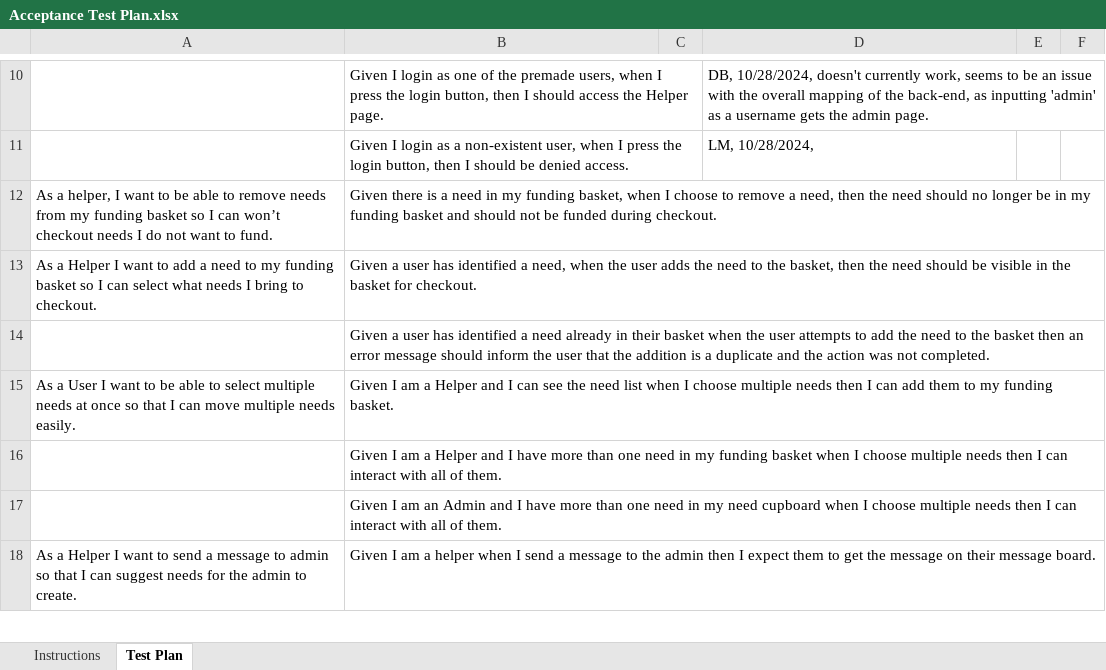
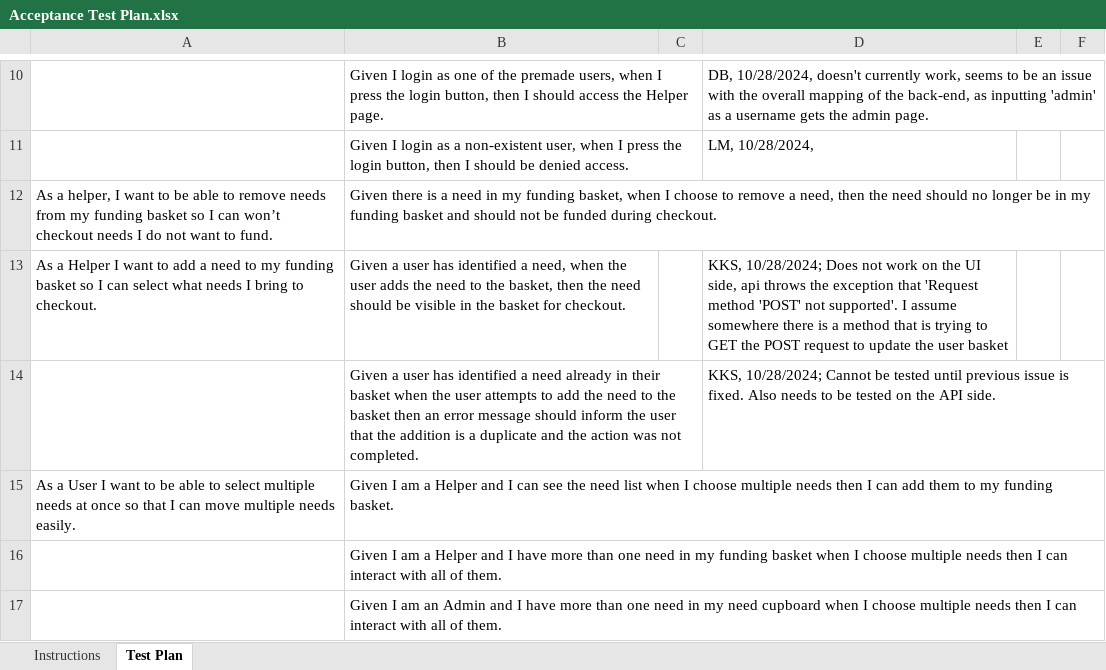
Before and after one commit to danielbaek2/Platy-Possibilities, an Excel workbook: etc/Acceptance Test Plan.xlsx, sheet Test Plan, drawn as a sheet; only a part is shown, gaps mark what is left out; the shorter side is filled out with more unchanged rows; values as stored, in another font and other column widths than the file's, no borders; conditional formats not drawn; the diff names each change by its address in the sheet, - before the commit and + after, or states it on an @@ line.

Commit message:
updated acceptance testing for add need to basket

```diff
--- a/etc/Acceptance Test Plan.xlsx (sheet Test Plan)
+++ b/etc/Acceptance Test Plan.xlsx (sheet Test Plan)
-D13: (empty)
+D13: KKS, 10/28/2024; Does not work on the UI side, api throws the exception that 'Request method 'POST' not supported'. I assume somewhere there is a method that is trying to GET the POST request to update the user basket
-D14: (empty)
+D14: KKS, 10/28/2024; Cannot be tested until previous issue is fixed. Also needs to be tested on the API side.
```
